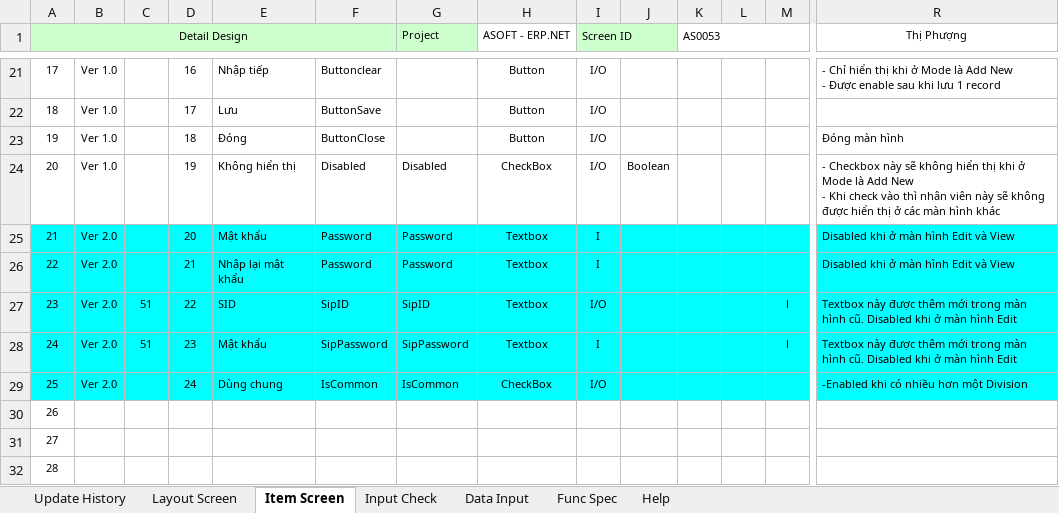
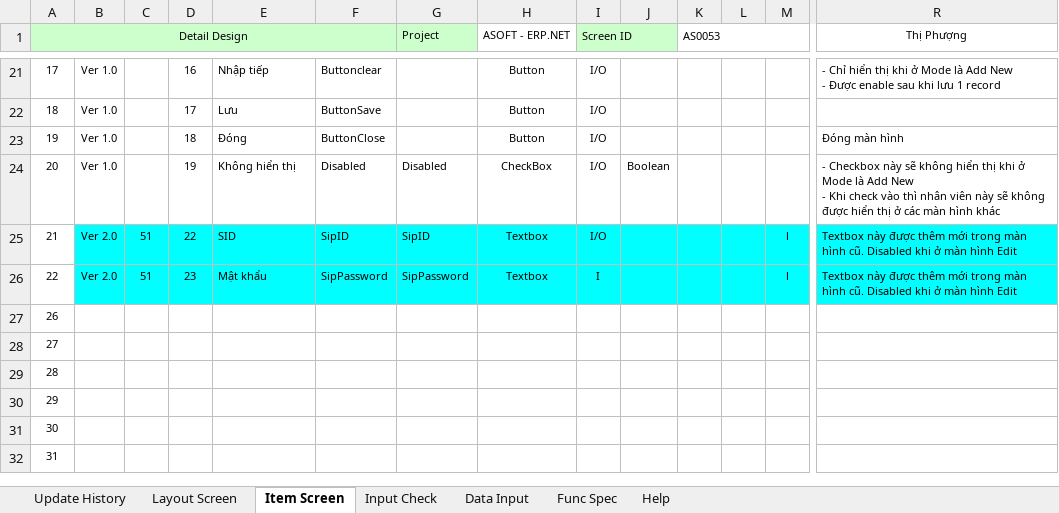
Before and after one commit to ASOFT-Solution/asoft-test-svn, an Excel workbook: 2015/201512/10_DOCUMENT/13_DETAIL_DESIGN/Cap nhat nguoi dung/AS0053_Cap nhat nhan vien.xlsx, sheet Item Screen, drawn as a sheet; only a part is shown, gaps mark what is left out; the shorter side is filled out with more unchanged rows; values as stored, in another font and other column widths than the file's, no borders; removed rows and columns are numbered as before the commit, all else as after; rows hold the shown columns only; the diff names each change by its address in the sheet, - before the commit and + after, or states it on an @@ line.

Commit message:
sửa lại nội dung đã được review

```diff
--- a/2015/201512/10_DOCUMENT/13_DETAIL_DESIGN/Cap nhat nguoi dung/AS0053_Cap nhat nhan vien.xlsx (sheet Item Screen)
+++ b/2015/201512/10_DOCUMENT/13_DETAIL_DESIGN/Cap nhat nguoi dung/AS0053_Cap nhat nhan vien.xlsx (sheet Item Screen)
-row 25: 21 | Ver 2.0 |  | 20 | Mật khẩu | Password | Password | Textbox | I |  |  |  |  | Disabled khi ở màn hình Edit và View
-row 26: 22 | Ver 2.0 |  | 21 | Nhập lại mật khẩu | Password | Password | Textbox | I |  |  |  |  | Disabled khi ở màn hình Edit và View
@@ column A (Detail Design) renumbered between rows 25 and 26 @@
-A25:A26 fill: #00FFFF
+A25:A26 fill: none
-row 29: 25 | Ver 2.0 |  | 24 | Dùng chung | IsCommon | IsCommon | CheckBox | I/O |  |  |  |  | -Enabled khi có nhiều hơn một Division
```
Also changed, not shown: sheet Data Input, sheet Update History.
